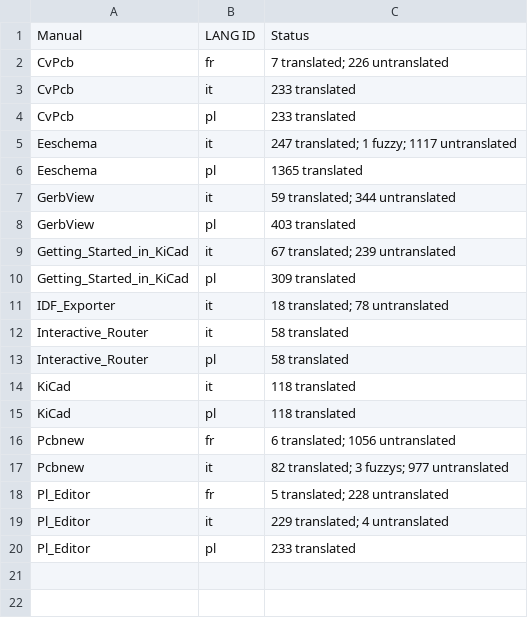
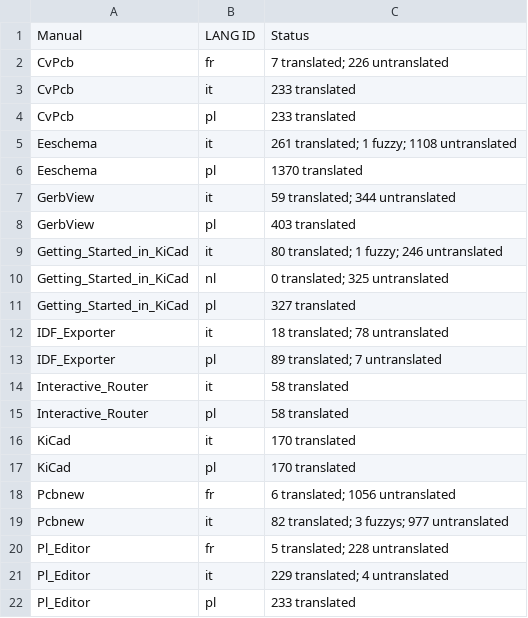
Before and after one commit to KiCad/kicad-doc, a CSV file: src/i18n_status.csv, drawn as a sheet.

Commit message:
Updated translation status table

```diff
--- a/src/i18n_status.csv
+++ b/src/i18n_status.csv
@@ -4,13 +4,15 @@ CvPcb, it, 233 translated
 CvPcb, pl, 233 translated
-Eeschema, it, 247 translated; 1 fuzzy; 1117 untranslated
-Eeschema, pl, 1365 translated
+Eeschema, it, 261 translated; 1 fuzzy; 1108 untranslated
+Eeschema, pl, 1370 translated
 GerbView, it, 59 translated; 344 untranslated
 GerbView, pl, 403 translated
-Getting_Started_in_KiCad, it, 67 translated; 239 untranslated
-Getting_Started_in_KiCad, pl, 309 translated
+Getting_Started_in_KiCad, it, 80 translated; 1 fuzzy; 246 untranslated
+Getting_Started_in_KiCad, nl, 0 translated; 325 untranslated
+Getting_Started_in_KiCad, pl, 327 translated
 IDF_Exporter, it, 18 translated; 78 untranslated
+IDF_Exporter, pl, 89 translated; 7 untranslated
 Interactive_Router, it, 58 translated
 Interactive_Router, pl, 58 translated
-KiCad, it, 118 translated
-KiCad, pl, 118 translated
+KiCad, it, 170 translated
+KiCad, pl, 170 translated
 Pcbnew, fr, 6 translated; 1056 untranslated
```
